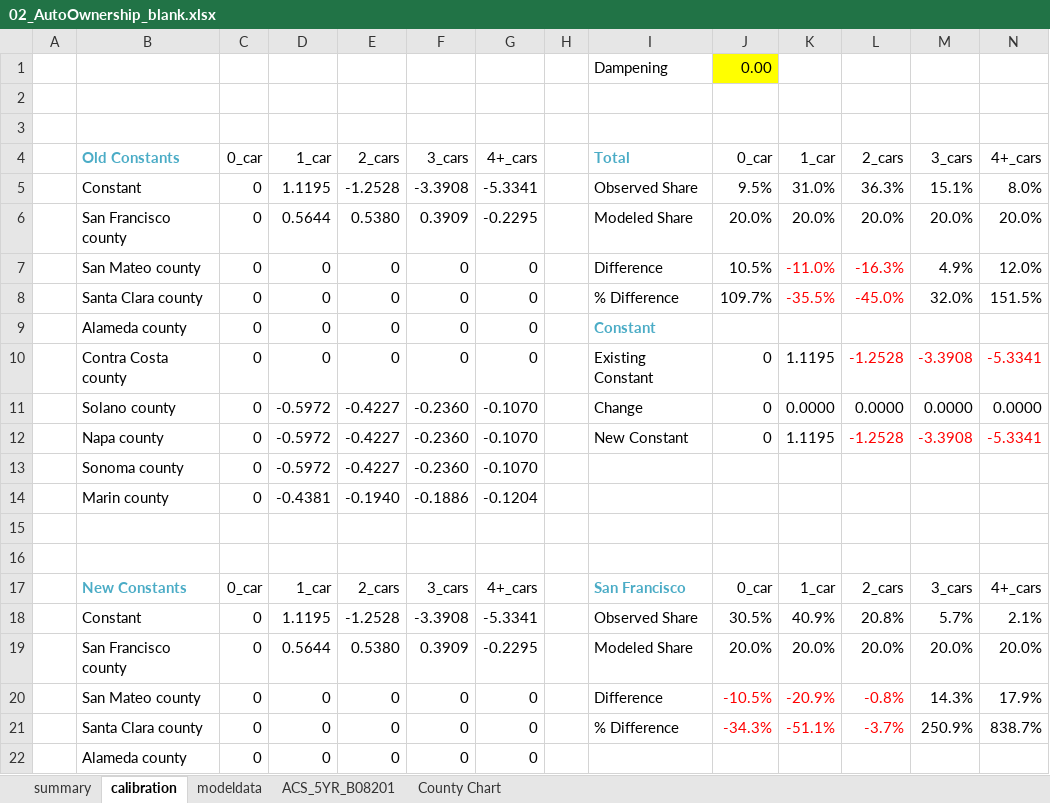
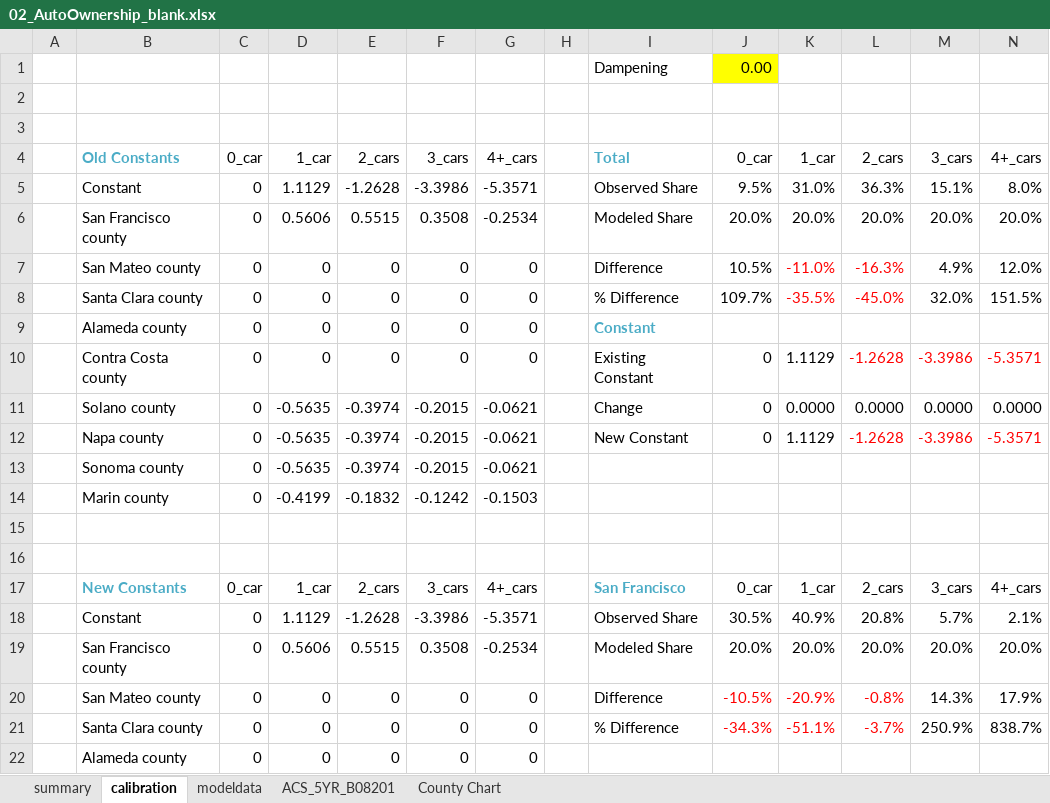
Before and after one commit to BayAreaMetro/travel-model-one, an Excel workbook: utilities/calibration/workbook_templates/02_AutoOwnership_blank.xlsx, sheet calibration, drawn as a sheet; only a part is shown; values as stored, in another font and other column widths than the file's, no borders; conditional formats not drawn; removed rows and columns are numbered as before the commit, all else as after; the diff covers the shown part only; the diff names each change by its address in the sheet, - before the commit and + after, or states it on an @@ line.

Commit message:
Formatting updates to calibration workbook

```diff
--- a/utilities/calibration/workbook_templates/02_AutoOwnership_blank.xlsx (sheet calibration)
+++ b/utilities/calibration/workbook_templates/02_AutoOwnership_blank.xlsx (sheet calibration)
-D5: 1.1195
+D5: 1.1129
-E5: -1.2528
+E5: -1.2628
-F5: -3.3908
+F5: -3.3986
-G5: -5.3341
+G5: -5.3571
-D6: 0.5644
+D6: 0.5606
-E6: 0.5380
+E6: 0.5515
-F6: 0.3909
+F6: 0.3508
-G6: -0.2295
+G6: -0.2534
-K10: 1.1195
+K10: 1.1129
-L10: -1.2528
+L10: -1.2628
-M10: -3.3908
+M10: -3.3986
-N10: -5.3341
+N10: -5.3571
-D11: -0.5972
+D11: -0.5635
-E11: -0.4227
+E11: -0.3974
-F11: -0.2360
+F11: -0.2015
-G11: -0.1070
+G11: -0.0621
-row 12:  | Napa county | 0 | -0.5972 | -0.4227 | -0.2360 | -0.1070 |  | New Constant | 0 | 1.1195 | -1.2528 | -3.3908 | -5.3341
-row 13:  | Sonoma county | 0 | -0.5972 | -0.4227 | -0.2360 | -0.1070
-row 14:  | Marin county | 0 | -0.4381 | -0.1940 | -0.1886 | -0.1204
+row 12:  | Napa county | 0 | -0.5635 | -0.3974 | -0.2015 | -0.0621 |  | New Constant | 0 | 1.1129 | -1.2628 | -3.3986 | -5.3571
+row 13:  | Sonoma county | 0 | -0.5635 | -0.3974 | -0.2015 | -0.0621
+row 14:  | Marin county | 0 | -0.4199 | -0.1832 | -0.1242 | -0.1503
-D18: 1.1195
+D18: 1.1129
-E18: -1.2528
+E18: -1.2628
-F18: -3.3908
+F18: -3.3986
-G18: -5.3341
+G18: -5.3571
-D19: 0.5644
+D19: 0.5606
-E19: 0.5380
+E19: 0.5515
-F19: 0.3909
+F19: 0.3508
-G19: -0.2295
+G19: -0.2534
```
Also changed, not shown: 7 added rows, 7 removed rows and 8 edited cells elsewhere in this sheet, 1 other file.
